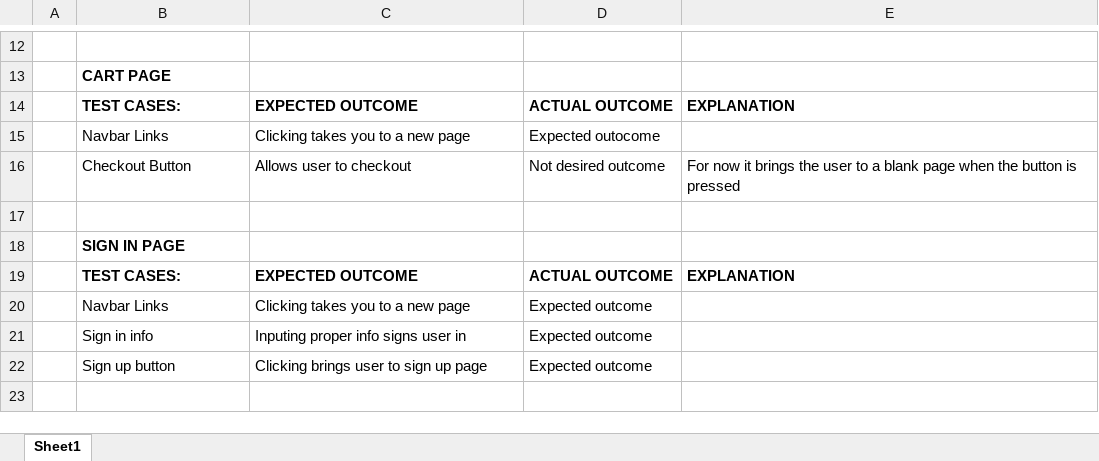
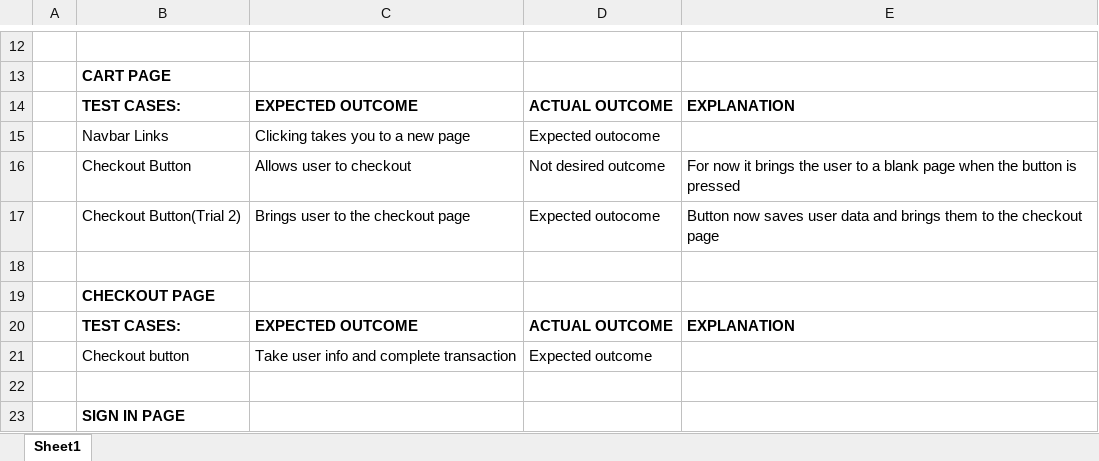
Before and after one commit to PIXELZIAN/DnD-Retailer, an Excel workbook: Trials.xlsx, sheet Sheet1, drawn as a sheet; only a part is shown, gaps mark what is left out; the shorter side is filled out with more unchanged rows; values as stored, in another font and other column widths than the file's, no borders; the diff names each change by its address in the sheet, - before the commit and + after, or states it on an @@ line.

Commit message:
Updated the trials spreadsheet
The sheet now accounts for the checkout page and has documented the changes in the cart page

```diff
--- a/Trials.xlsx (sheet Sheet1)
+++ b/Trials.xlsx (sheet Sheet1)
+row 17:  | Checkout Button(Trial 2) | Brings user to the checkout page | Expected outocome | Button now saves user data and brings them to the checkout page
+row 18: (empty)
+row 19:  | CHECKOUT PAGE
+row 20:  | TEST CASES: | EXPECTED OUTCOME | ACTUAL OUTCOME | EXPLANATION
+row 21:  | Checkout button | Take user info and complete transaction | Expected outcome
```
